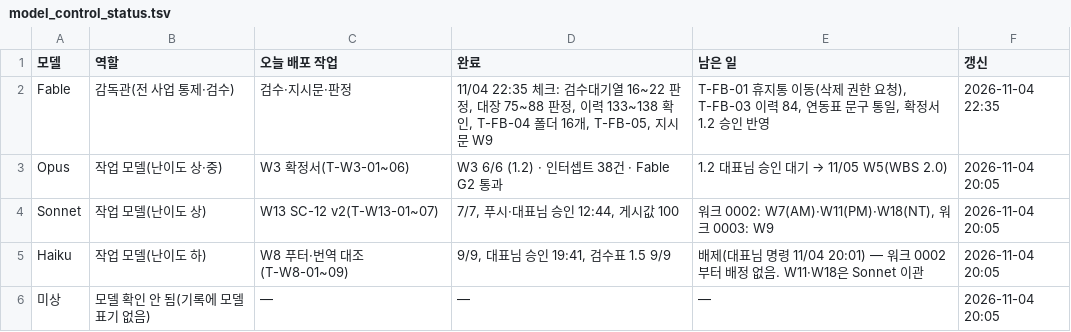
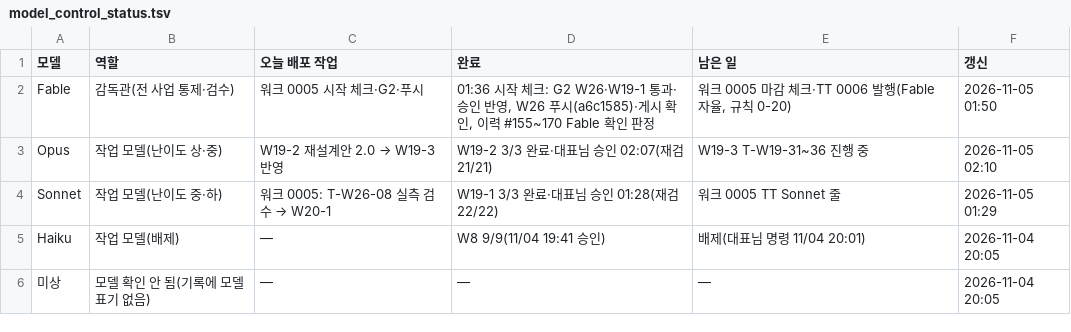
Before and after one commit to Kimsoowhan/hiven-ai-site, a TSV file: cowork/ctl/model_control_status.tsv, drawn as a sheet.

```diff
--- a/cowork/ctl/model_control_status.tsv
+++ b/cowork/ctl/model_control_status.tsv
@@ -1,6 +1,6 @@
 모델	역할	오늘 배포 작업	완료	남은 일	갱신
-Fable	감독관(전 사업 통제·검수)	검수·지시문·판정	11/04 22:35 체크: 검수대기열 16~22 판정, 대장 75~88 판정, 이력 133~138 확인, T-FB-04 폴더 16개, T-FB-05, 지시문 W9	T-FB-01 휴지통 이동(삭제 권한 요청), T-FB-03 이력 84, 연동표 문구 통일, 확정서 1.2 승인 반영	2026-11-04 22:35
-Opus	작업 모델(난이도 상·중)	W3 확정서(T-W3-01~06)	W3 6/6 (1.2) · 인터셉트 38건 · Fable G2 통과	1.2 대표님 승인 대기 → 11/05 W5(WBS 2.0)	2026-11-04 20:05
-Sonnet	작업 모델(난이도 상)	W13 SC-12 v2(T-W13-01~07)	7/7, 푸시·대표님 승인 12:44, 게시값 100	워크 0002: W7(AM)·W11(PM)·W18(NT), 워크 0003: W9	2026-11-04 20:05
-Haiku	작업 모델(난이도 하)	W8 푸터·번역 대조(T-W8-01~09)	9/9, 대표님 승인 19:41, 검수표 1.5 9/9	배제(대표님 명령 11/04 20:01) — 워크 0002부터 배정 없음. W11·W18은 Sonnet 이관	2026-11-04 20:05
+Fable	감독관(전 사업 통제·검수)	워크 0005 시작 체크·G2·푸시	01:36 시작 체크: G2 W26·W19-1 통과·승인 반영, W26 푸시(a6c1585)·게시 확인, 이력 #155~170 Fable 확인 판정	워크 0005 마감 체크·TT 0006 발행(Fable 자율, 규칙 0-20)	2026-11-05 01:50
+Opus	작업 모델(난이도 상·중)	W19-2 재설계안 2.0 → W19-3 반영	W19-2 3/3 완료·대표님 승인 02:07(재검 21/21)	W19-3 T-W19-31~36 진행 중	2026-11-05 02:10
+Sonnet	작업 모델(난이도 중·하)	워크 0005: T-W26-08 실측 검수 → W20-1	W19-1 3/3 완료·대표님 승인 01:28(재검 22/22)	워크 0005 TT Sonnet 줄	2026-11-05 01:29
+Haiku	작업 모델(배제)	—	W8 9/9(11/04 19:41 승인)	배제(대표님 명령 11/04 20:01)	2026-11-04 20:05
 미상	모델 확인 안 됨(기록에 모델 표기 없음)	—	—	—	2026-11-04 20:05
```
Also changed, not shown: cowork/ctl/qa_checks.tsv, cowork/log.tsv, 21 other files.
